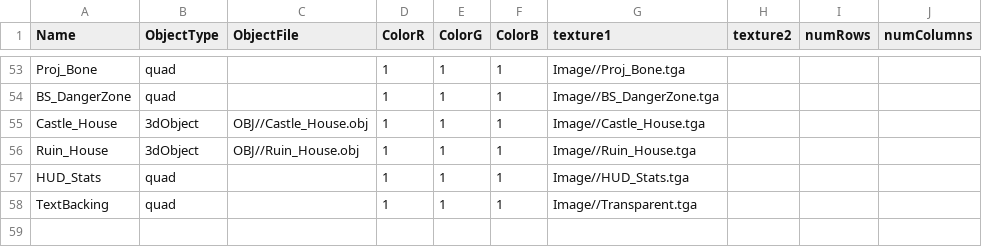
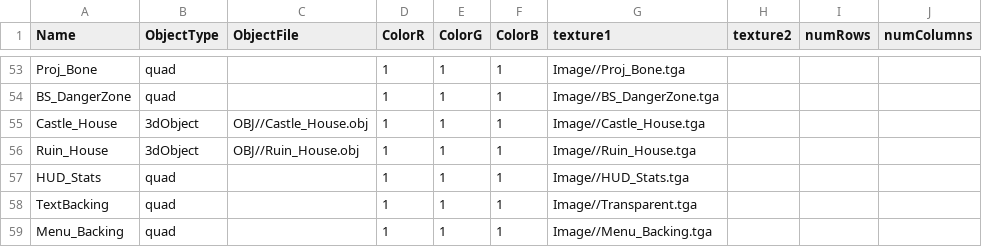
Before and after one commit to HalcionCyanide/SP3_T14N, a CSV file: Base/DrivenFiles/MeshDriven.csv, drawn as a sheet; only a part is shown, gaps mark what is left out; the diff names each change by its address in the sheet, - before the commit and + after, or states it on an @@ line.

```diff
--- a/Base/DrivenFiles/MeshDriven.csv
+++ b/Base/DrivenFiles/MeshDriven.csv
+row 59: Menu_Backing | quad |  | 1 | 1 | 1 | Image//Menu_Backing.tga
```
Also changed, not shown: 3 other files.
